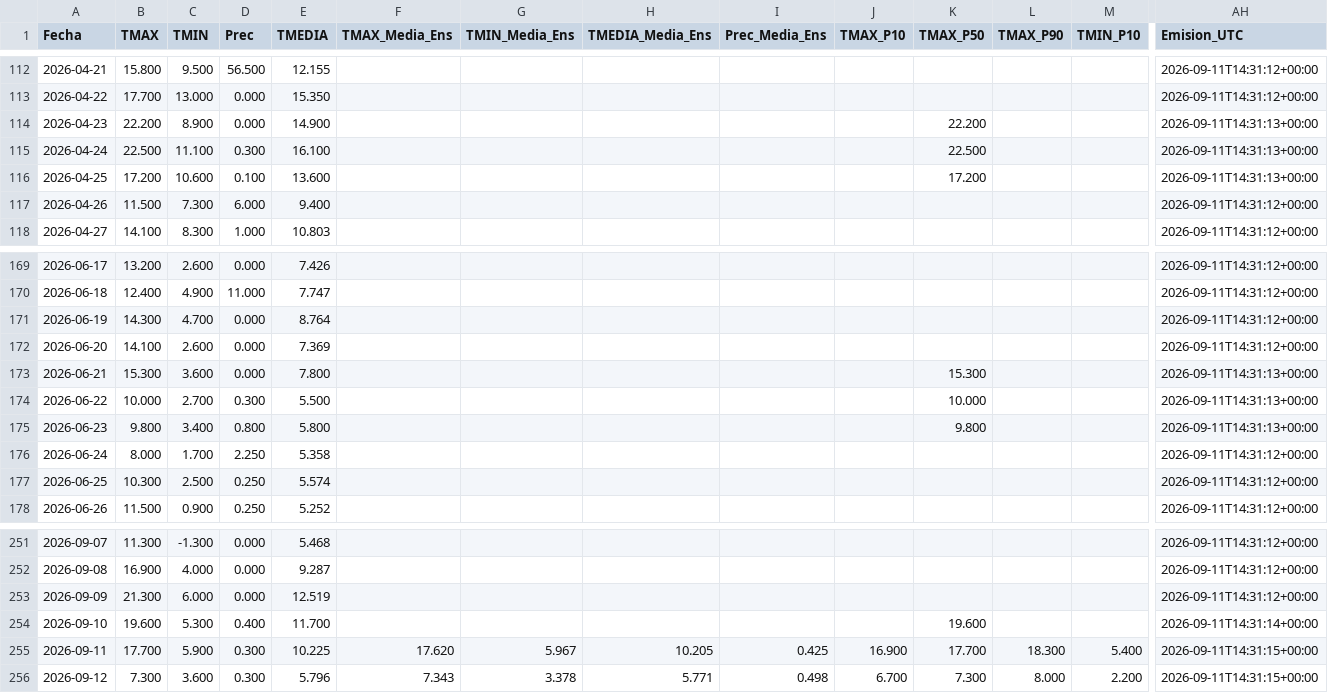
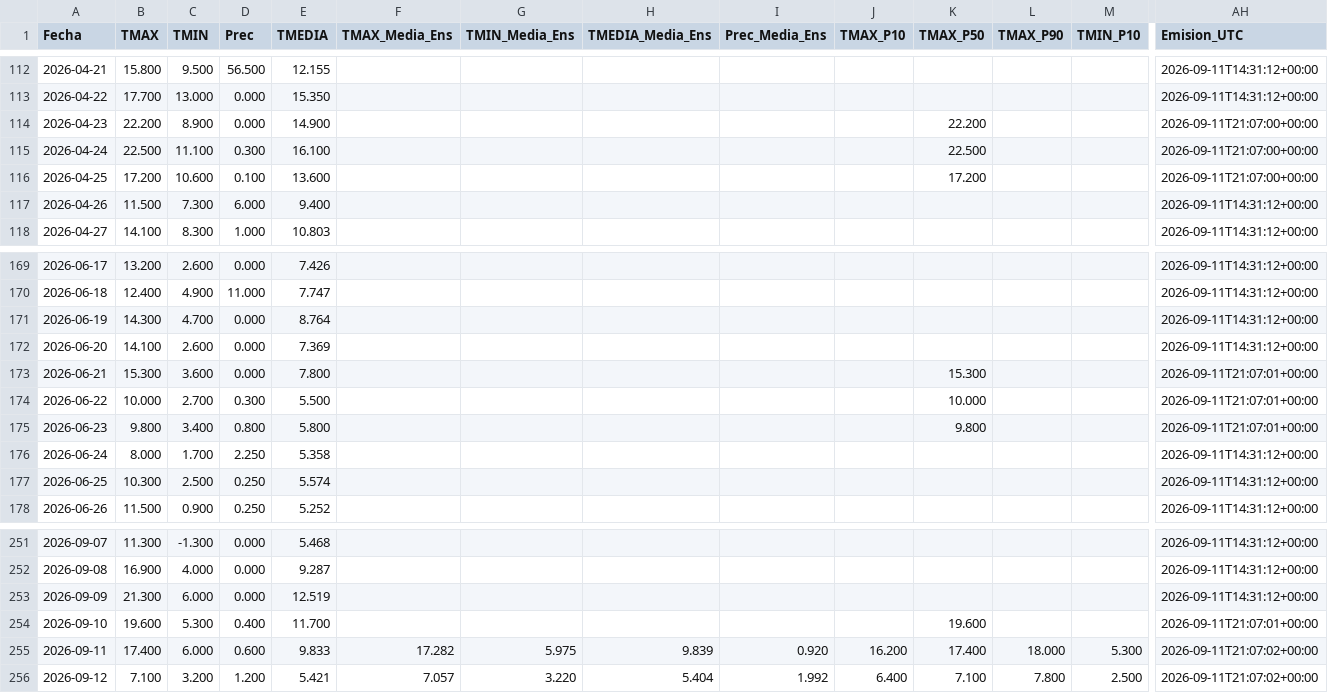
Before and after one commit to PREDWEEM/MULTISITIO, a CSV file: data/meteo_sitios/balcarce.csv, drawn as a sheet; only a part is shown, gaps mark what is left out; the diff covers the shown part only; the diff names each change by its address in the sheet, - before the commit and + after, or states it on an @@ line.

```diff
--- a/data/meteo_sitios/balcarce.csv
+++ b/data/meteo_sitios/balcarce.csv
-AH114:AH116 (Emision_UTC): 2026-09-11T14:31:13+00:00
+AH114:AH116 (Emision_UTC): 2026-09-11T21:07:00+00:00
-AH173:AH175 (Emision_UTC): 2026-09-11T14:31:13+00:00
+AH173:AH175 (Emision_UTC): 2026-09-11T21:07:01+00:00
-AH254 (Emision_UTC): 2026-09-11T14:31:14+00:00
+AH254 (Emision_UTC): 2026-09-11T21:07:01+00:00
-B255 (TMAX): 17.700
+B255 (TMAX): 17.400
-C255 (TMIN): 5.900
+C255 (TMIN): 6.000
-D255 (Prec): 0.300
+D255 (Prec): 0.600
-E255 (TMEDIA): 10.225
+E255 (TMEDIA): 9.833
-F255 (TMAX_Media_Ens): 17.620
+F255 (TMAX_Media_Ens): 17.282
-G255 (TMIN_Media_Ens): 5.967
+G255 (TMIN_Media_Ens): 5.975
-H255 (TMEDIA_Media_Ens): 10.205
+H255 (TMEDIA_Media_Ens): 9.839
-I255 (Prec_Media_Ens): 0.425
+I255 (Prec_Media_Ens): 0.920
-J255 (TMAX_P10): 16.900
+J255 (TMAX_P10): 16.200
-K255 (TMAX_P50): 17.700
+K255 (TMAX_P50): 17.400
-L255 (TMAX_P90): 18.300
+L255 (TMAX_P90): 18.000
-M255 (TMIN_P10): 5.400
+M255 (TMIN_P10): 5.300
-AH255:AH256 (Emision_UTC): 2026-09-11T14:31:15+00:00
+AH255:AH256 (Emision_UTC): 2026-09-11T21:07:02+00:00
-B256 (TMAX): 7.300
+B256 (TMAX): 7.100
-C256 (TMIN): 3.600
+C256 (TMIN): 3.200
-D256 (Prec): 0.300
+D256 (Prec): 1.200
-E256 (TMEDIA): 5.796
+E256 (TMEDIA): 5.421
-F256 (TMAX_Media_Ens): 7.343
+F256 (TMAX_Media_Ens): 7.057
-G256 (TMIN_Media_Ens): 3.378
+G256 (TMIN_Media_Ens): 3.220
-H256 (TMEDIA_Media_Ens): 5.771
+H256 (TMEDIA_Media_Ens): 5.404
-I256 (Prec_Media_Ens): 0.498
+I256 (Prec_Media_Ens): 1.992
-J256 (TMAX_P10): 6.700
+J256 (TMAX_P10): 6.400
-K256 (TMAX_P50): 7.300
+K256 (TMAX_P50): 7.100
-L256 (TMAX_P90): 8.000
+L256 (TMAX_P90): 7.800
-M256 (TMIN_P10): 2.200
+M256 (TMIN_P10): 2.500
```
Also changed, not shown: 113 edited cells elsewhere in this file, data/meteo_sitios/azul.csv, data/meteo_sitios/pergamino.csv, 2 other files.
